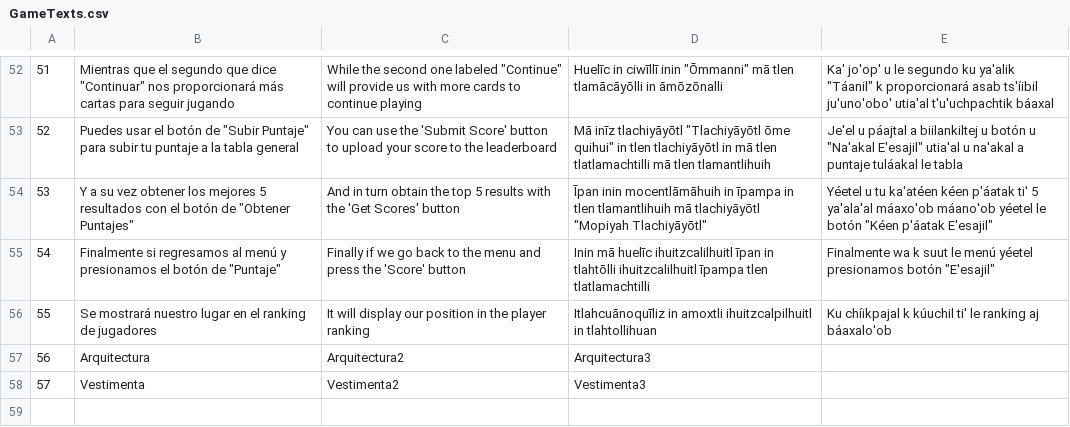
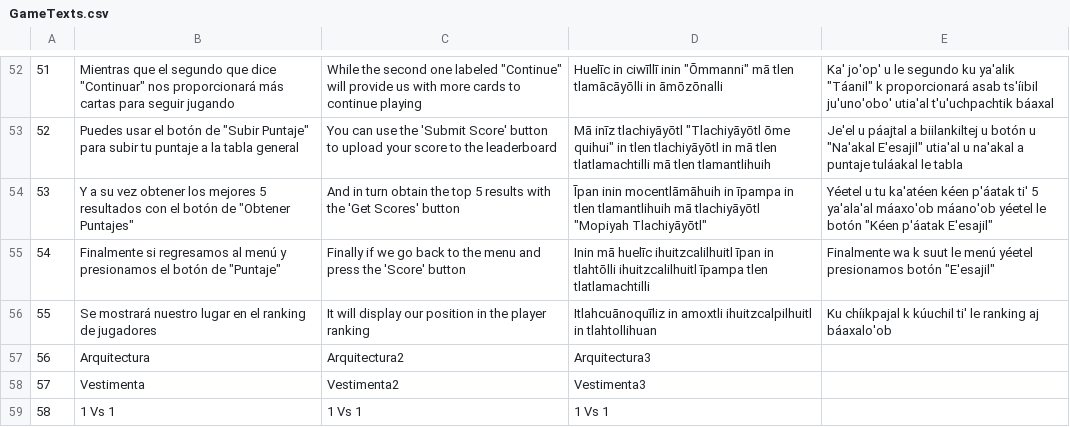
Before and after one commit to DenedigVideogames/MemoramaDenedig, a CSV file: Assets/Memorama/Scripts/GameTexts.csv, drawn as a sheet; only a part is shown, gaps mark what is left out; the diff names each change by its address in the sheet, - before the commit and + after, or states it on an @@ line.

Commit message:
cambios scripts y borrar eliminacion de obsoletos

```diff
--- a/Assets/Memorama/Scripts/GameTexts.csv
+++ b/Assets/Memorama/Scripts/GameTexts.csv
+row 59: 58 | 1 Vs 1 | 1 Vs 1 | 1 Vs 1
```
Also changed, not shown: 12 other files.
